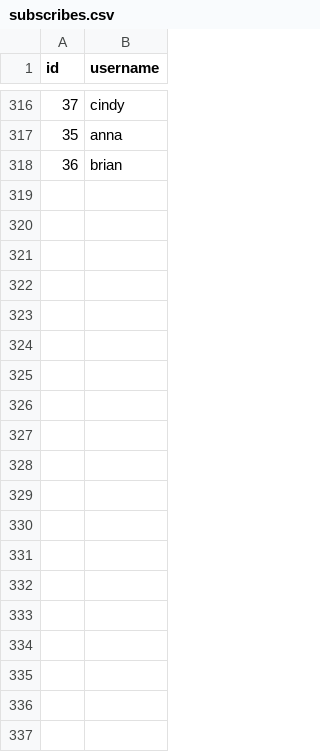
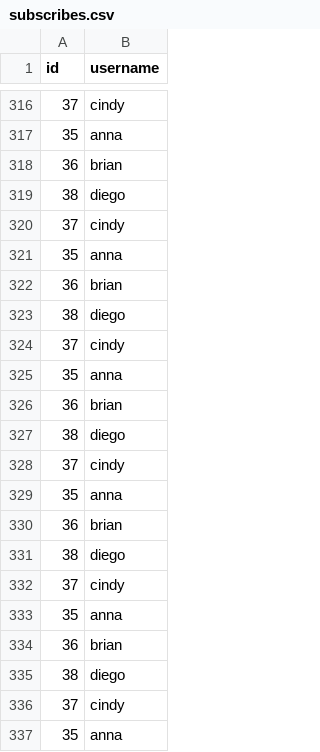
Before and after one commit to skittleubuntu/skitt, a CSV file: users/skittleNotReal/subscribes.csv, drawn as a sheet; only a part is shown, gaps mark what is left out; the diff covers the shown part only.

```diff
--- a/users/skittleNotReal/subscribes.csv
+++ b/users/skittleNotReal/subscribes.csv
@@ -318 +318,20 @@ id,username
 36,brian
+38,diego
+37,cindy
+35,anna
+36,brian
+38,diego
+37,cindy
+35,anna
+36,brian
+38,diego
+37,cindy
+35,anna
+36,brian
+38,diego
+37,cindy
+35,anna
+36,brian
+38,diego
+37,cindy
+35,anna
```
Also changed, not shown: 9 added rows elsewhere in this file, users/anna/followers.csv, users/brian/followers.csv, 16 other files.
